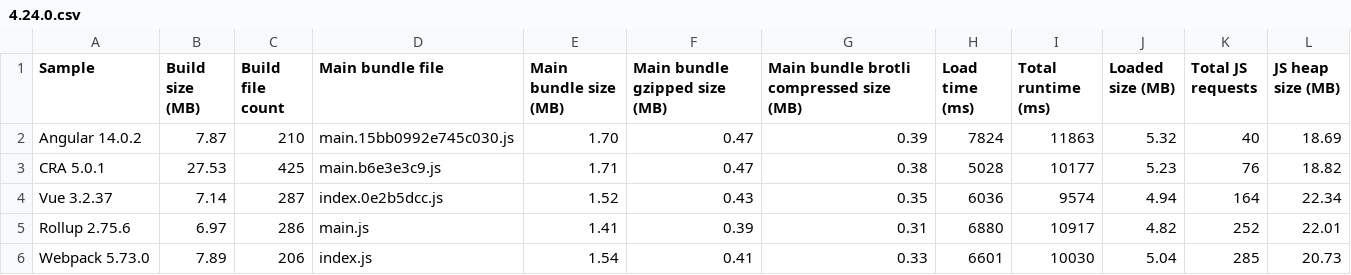
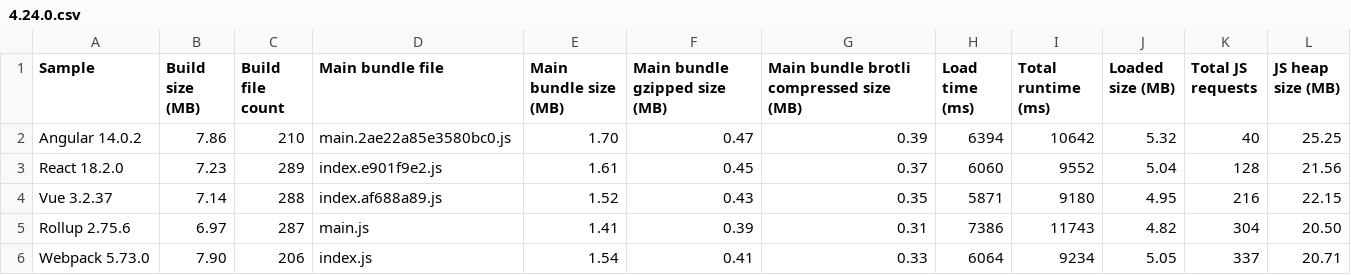
Before and after one commit to Esri/jsapi-resources, a CSV file: esm-samples/.metrics/4.24.0.csv, drawn as a sheet; removed rows and columns are numbered as before the commit, all else as after; the diff names each change by its address in the sheet, - before the commit and + after, or states it on an @@ line.

Commit message:
feat: replace create-react-app with react with vite (#441)
Co-authored-by: Andy G <agup@esri.com>
Co-authored-by: github-actions[bot] <github-actions[bot]@users.noreply.github.com>

```diff
--- a/esm-samples/.metrics/4.24.0.csv
+++ b/esm-samples/.metrics/4.24.0.csv
-B2 (Build size (MB)): 7.87
+B2 (Build size (MB)): 7.86
-D2 (Main bundle file): main.15bb0992e745c030.js
+D2 (Main bundle file): main.2ae22a85e3580bc0.js
-H2 (Load time (ms)): 7824
+H2 (Load time (ms)): 6394
-I2 (Total runtime (ms)): 11863
+I2 (Total runtime (ms)): 10642
-L2 (JS heap size (MB)): 18.69
+L2 (JS heap size (MB)): 25.25
-row 3: CRA 5.0.1 | 27.53 | 425 | main.b6e3e3c9.js | 1.71 | 0.47 | 0.38 | 5028 | 10177 | 5.23 | 76 | 18.82
+row 3: React 18.2.0 | 7.23 | 289 | index.e901f9e2.js | 1.61 | 0.45 | 0.37 | 6060 | 9552 | 5.04 | 128 | 21.56
-C4 (Build file count): 287
+C4 (Build file count): 288
-D4 (Main bundle file): index.0e2b5dcc.js
+D4 (Main bundle file): index.af688a89.js
-H4 (Load time (ms)): 6036
+H4 (Load time (ms)): 5871
-I4 (Total runtime (ms)): 9574
+I4 (Total runtime (ms)): 9180
-J4 (Loaded size (MB)): 4.94
+J4 (Loaded size (MB)): 4.95
-K4 (Total JS requests): 164
+K4 (Total JS requests): 216
-L4 (JS heap size (MB)): 22.34
+L4 (JS heap size (MB)): 22.15
-C5 (Build file count): 286
+C5 (Build file count): 287
-H5 (Load time (ms)): 6880
+H5 (Load time (ms)): 7386
-I5 (Total runtime (ms)): 10917
+I5 (Total runtime (ms)): 11743
-K5 (Total JS requests): 252
+K5 (Total JS requests): 304
-L5 (JS heap size (MB)): 22.01
+L5 (JS heap size (MB)): 20.50
-B6 (Build size (MB)): 7.89
+B6 (Build size (MB)): 7.90
-H6 (Load time (ms)): 6601
+H6 (Load time (ms)): 6064
-I6 (Total runtime (ms)): 10030
+I6 (Total runtime (ms)): 9234
-J6 (Loaded size (MB)): 5.04
+J6 (Loaded size (MB)): 5.05
-K6 (Total JS requests): 285
+K6 (Total JS requests): 337
-L6 (JS heap size (MB)): 20.73
+L6 (JS heap size (MB)): 20.71
```
Also changed, not shown: 31 other files.
